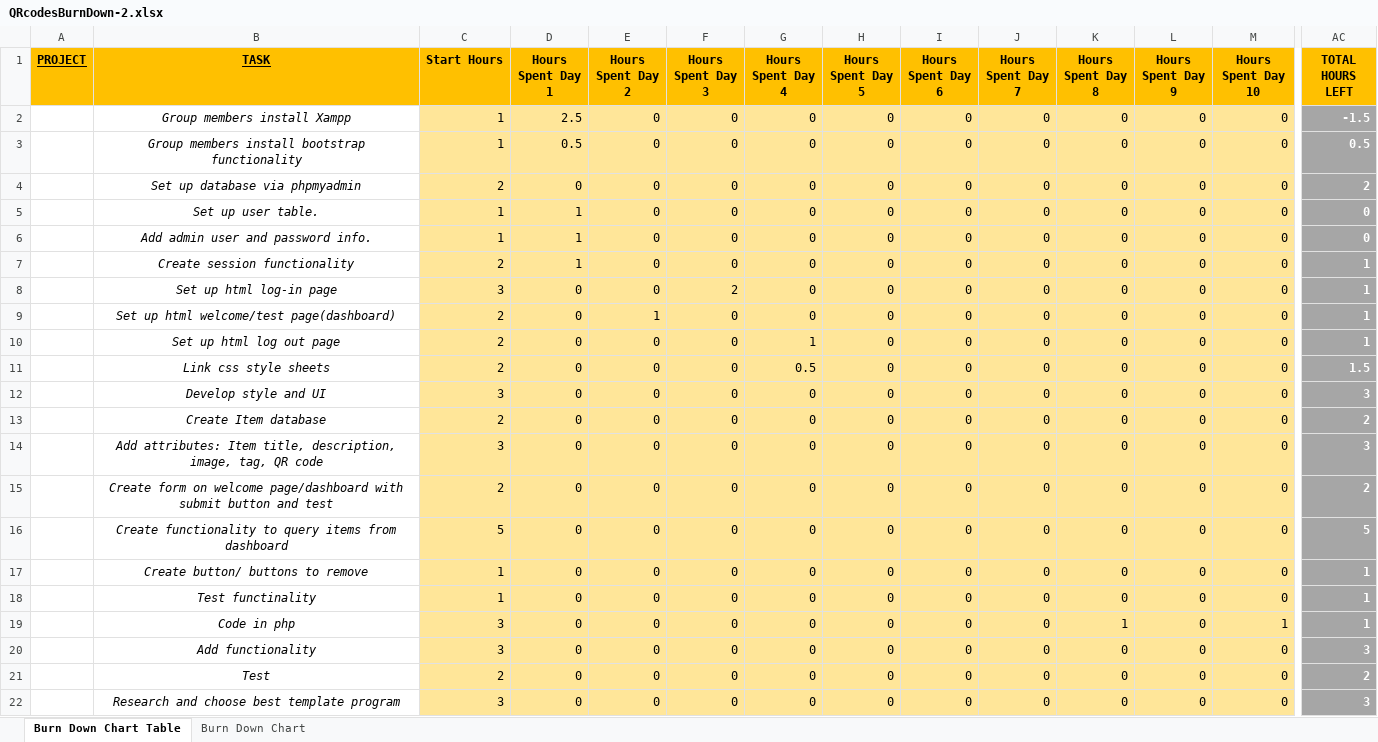
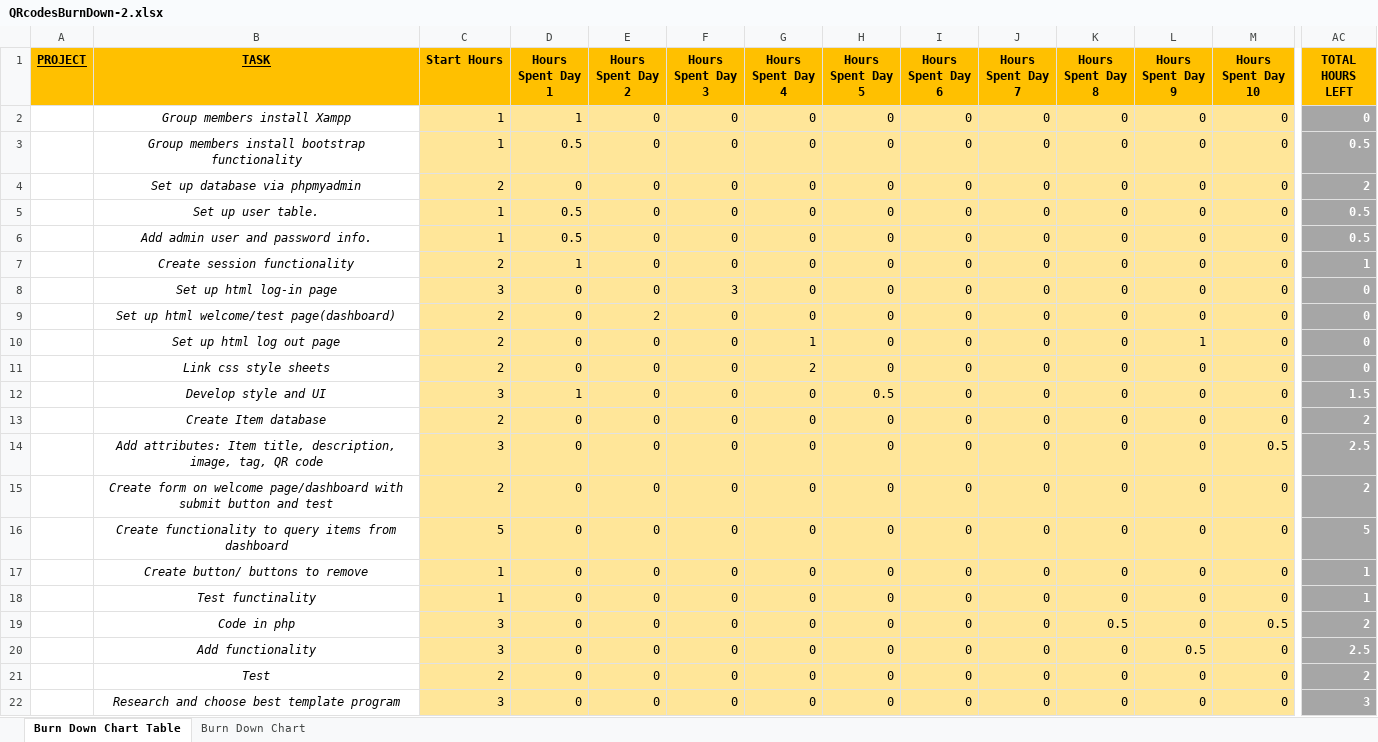
Before and after one commit to rhubrightj/CSCI480-Project-TheBrogrammers, an Excel workbook: QRcodesBurnDown-2.xlsx, sheet Burn Down Chart Table, drawn as a sheet; only a part is shown, gaps mark what is left out; values as stored, in another font and other column widths than the file's, no borders; the diff covers the shown part only; the diff names each change by its address in the sheet, - before the commit and + after, or states it on an @@ line.

Commit message:
Uploaded the corrected up to date Burn Down chart

```diff
--- a/QRcodesBurnDown-2.xlsx (sheet Burn Down Chart Table)
+++ b/QRcodesBurnDown-2.xlsx (sheet Burn Down Chart Table)
-D2 (Hours Spent Day 1): 2.5
+D2 (Hours Spent Day 1): 1
-AC2 (TOTAL HOURS LEFT): -1.5
+AC2 (TOTAL HOURS LEFT): 0
-D5:D6 (Hours Spent Day 1): 1
+D5:D6 (Hours Spent Day 1): 0.5
-AC5:AC6 (TOTAL HOURS LEFT): 0
+AC5:AC6 (TOTAL HOURS LEFT): 0.5
-F8 (Hours Spent Day 3): 2
+F8 (Hours Spent Day 3): 3
-AC8:AC10 (TOTAL HOURS LEFT): 1
+AC8:AC10 (TOTAL HOURS LEFT): 0
-E9 (Hours Spent Day 2): 1
+E9 (Hours Spent Day 2): 2
-L10 (Hours Spent Day 9): 0
+L10 (Hours Spent Day 9): 1
-G11 (Hours Spent Day 4): 0.5
+G11 (Hours Spent Day 4): 2
-AC11 (TOTAL HOURS LEFT): 1.5
+AC11 (TOTAL HOURS LEFT): 0
-D12 (Hours Spent Day 1): 0
+D12 (Hours Spent Day 1): 1
-H12 (Hours Spent Day 5): 0
+H12 (Hours Spent Day 5): 0.5
-AC12 (TOTAL HOURS LEFT): 3
+AC12 (TOTAL HOURS LEFT): 1.5
-M14 (Hours Spent Day 10): 0
+M14 (Hours Spent Day 10): 0.5
-AC14 (TOTAL HOURS LEFT): 3
+AC14 (TOTAL HOURS LEFT): 2.5
-K19 (Hours Spent Day 8): 1
+K19 (Hours Spent Day 8): 0.5
-M19 (Hours Spent Day 10): 1
+M19 (Hours Spent Day 10): 0.5
-AC19 (TOTAL HOURS LEFT): 1
+AC19 (TOTAL HOURS LEFT): 2
-L20 (Hours Spent Day 9): 0
+L20 (Hours Spent Day 9): 0.5
-AC20 (TOTAL HOURS LEFT): 3
+AC20 (TOTAL HOURS LEFT): 2.5
```
Also changed, not shown: 25 edited cells elsewhere in this sheet, charts or pictures.
